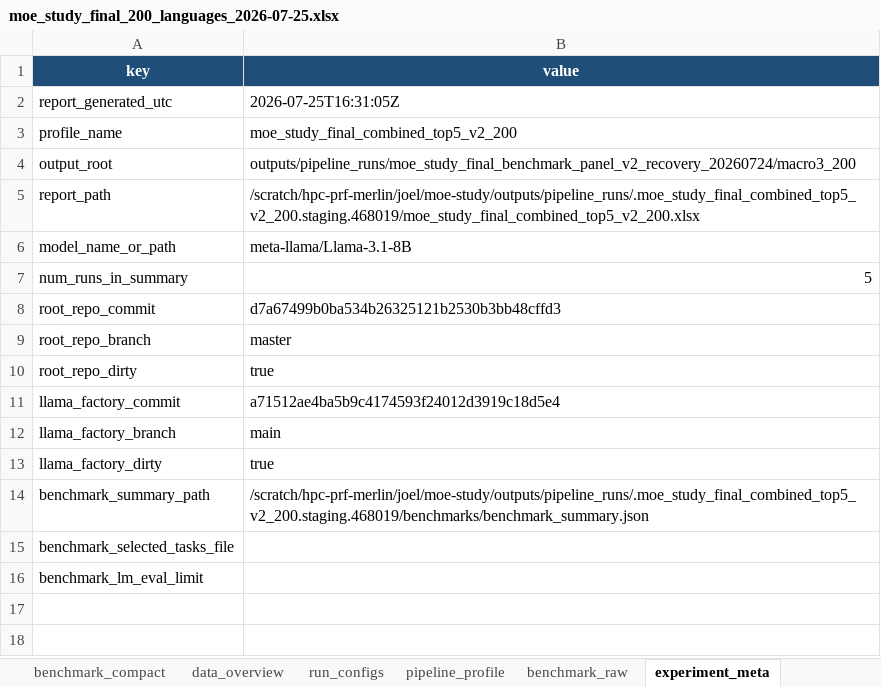
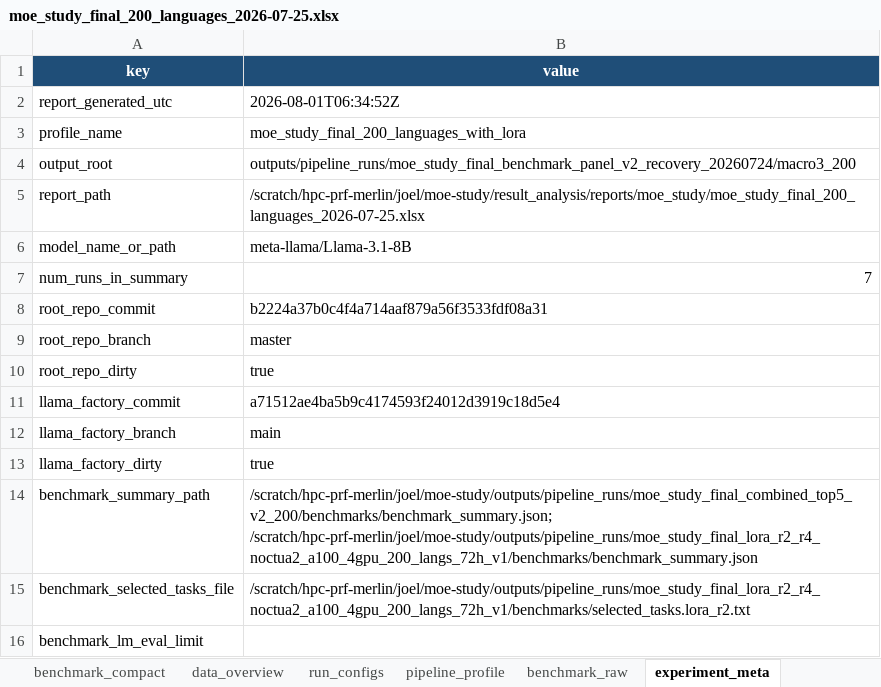
Before and after one commit to dice-group/moe-study, an Excel workbook: result_analysis/reports/moe_study/moe_study_final_200_languages_2026-07-25.xlsx, sheet experiment_meta, drawn as a sheet; values as stored, in another font and other column widths than the file's, no borders; the diff names each change by its address in the sheet, - before the commit and + after, or states it on an @@ line.

Commit message:
Add LoRA r2 and r4 to final 96- and 200 language results

```diff
--- a/result_analysis/reports/moe_study/moe_study_final_200_languages_2026-07-25.xlsx (sheet experiment_meta)
+++ b/result_analysis/reports/moe_study/moe_study_final_200_languages_2026-07-25.xlsx (sheet experiment_meta)
-B2 (value): 2026-07-25T16:31:05Z
+B2 (value): 2026-08-01T06:34:52Z
-B3 (value): moe_study_final_combined_top5_v2_200
+B3 (value): moe_study_final_200_languages_with_lora
-B5 (value): /scratch/hpc-prf-merlin/joel/moe-study/outputs/pipeline_runs/.moe_study_final_combined_top5_v2_200.staging.468019/moe_study_final_combined_top5_v2_200.xlsx
+B5 (value): /scratch/hpc-prf-merlin/joel/moe-study/result_analysis/reports/moe_study/moe_study_final_200_languages_2026-07-25.xlsx
-B7 (value): 5
+B7 (value): 7
-B8 (value): d7a67499b0ba534b26325121b2530b3bb48cffd3
+B8 (value): b2224a37b0c4f4a714aaf879a56f3533fdf08a31
-B14 (value): /scratch/hpc-prf-merlin/joel/moe-study/outputs/pipeline_runs/.moe_study_final_combined_top5_v2_200.staging.468019/benchmarks/benchmark_summary.json
+B14 (value): /scratch/hpc-prf-merlin/joel/moe-study/outputs/pipeline_runs/moe_study_final_combined_top5_v2_200/benchmarks/benchmark_summary.json; /scratch/hpc-prf-merlin/joel/moe-study/outputs/pipeline_runs/moe_study_final_lora_r2_r4_noctua2_a100_4gpu_200_langs_72h_v1/benchmarks/benchmark_summary.json
-B15 (value): (empty)
+B15 (value): /scratch/hpc-prf-merlin/joel/moe-study/outputs/pipeline_runs/moe_study_final_lora_r2_r4_noctua2_a100_4gpu_200_langs_72h_v1/benchmarks/selected_tasks.lora_r2.txt
```
Also changed, not shown: sheet benchmark_raw, sheet benchmark_compact, sheet data_overview, sheet run_configs, sheet pipeline_profile, result_analysis/reports/moe_study/moe_study_final_96_languages_2026-07-25.xlsx, 1 other file.
